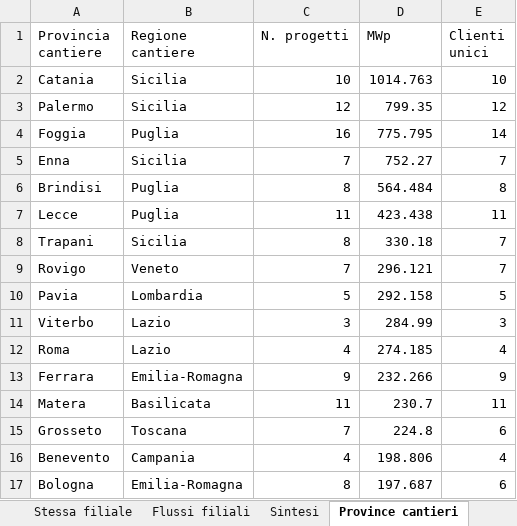
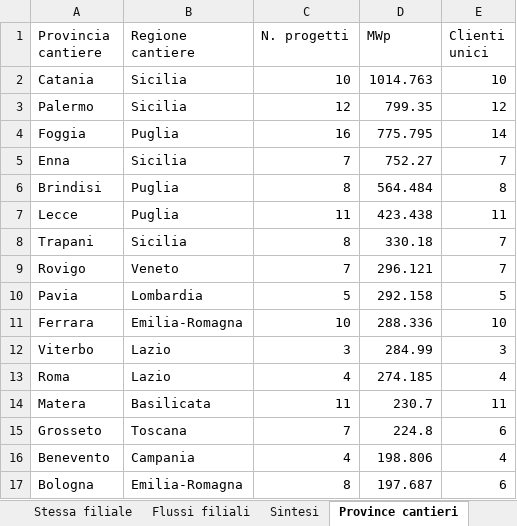
Before and after one commit to EmAnzi3/pv_echarts, an Excel workbook: output/Mappa_progetti_clienti_filiali.xlsx, sheet Province cantieri, drawn as a sheet; only a part is shown; values as stored, in another font and other column widths than the file's, no borders; removed rows and columns are numbered as before the commit, all else as after; the diff names each change by its address in the sheet, - before the commit and + after, or states it on an @@ line.

```diff
--- a/output/Mappa_progetti_clienti_filiali.xlsx (sheet Province cantieri)
+++ b/output/Mappa_progetti_clienti_filiali.xlsx (sheet Province cantieri)
+row 11: Ferrara | Emilia-Romagna | 10 | 288.336 | 10
-row 13: Ferrara | Emilia-Romagna | 9 | 232.266 | 9
```
Also changed, not shown: sheet Filiali diverse, sheet Mappa progetto-cliente, sheet Flussi filiali, sheet Sintesi, sheet Province clienti, input/report_salesforce.xlsx, output/audit_abbinamenti.xlsx, 1 other file.
